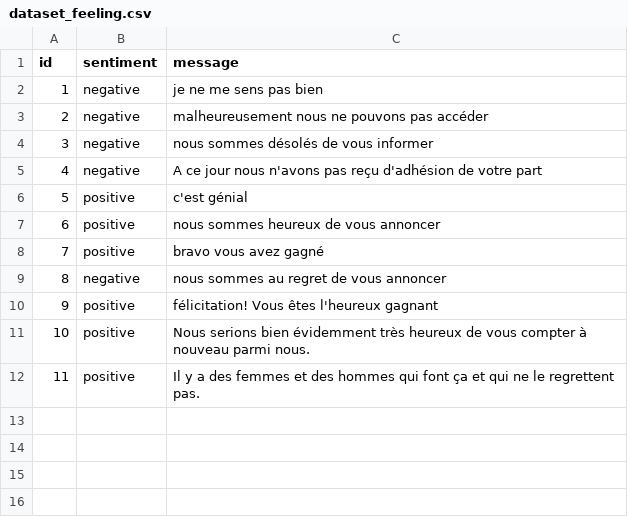
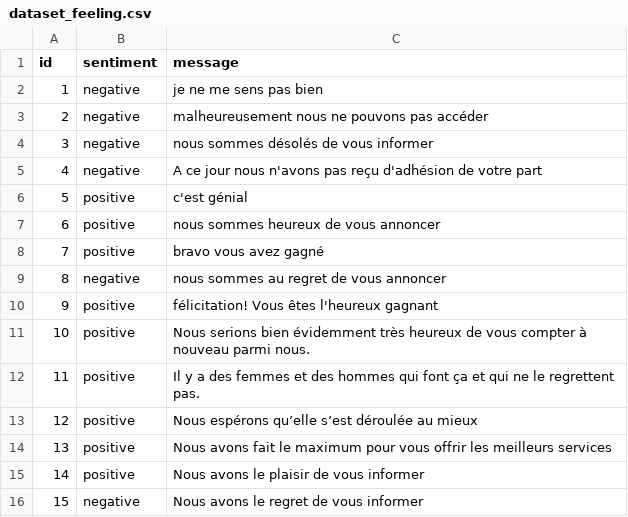
Before and after one commit to WorkShop-EPSI-2021/script, a CSV file: dataset_feeling.csv, drawn as a sheet; the diff names each change by its address in the sheet, - before the commit and + after, or states it on an @@ line.

```diff
--- a/dataset_feeling.csv
+++ b/dataset_feeling.csv
+row 13: 12 | positive | Nous espérons qu’elle s’est déroulée au mieux
+row 14: 13 | positive | Nous avons fait le maximum pour vous offrir les meilleurs services
+row 15: 14 | positive | Nous avons le plaisir de vous informer
+row 16: 15 | negative | Nous avons le regret de vous informer
```
Also changed, not shown: dataset_feeling_alarming.csv, dataset_feeling_engaging.csv, 1 other file.
